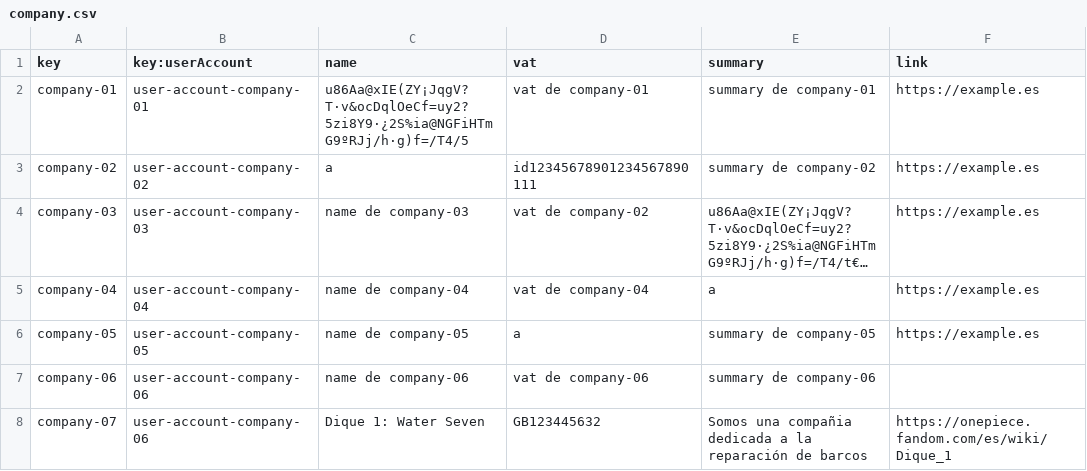
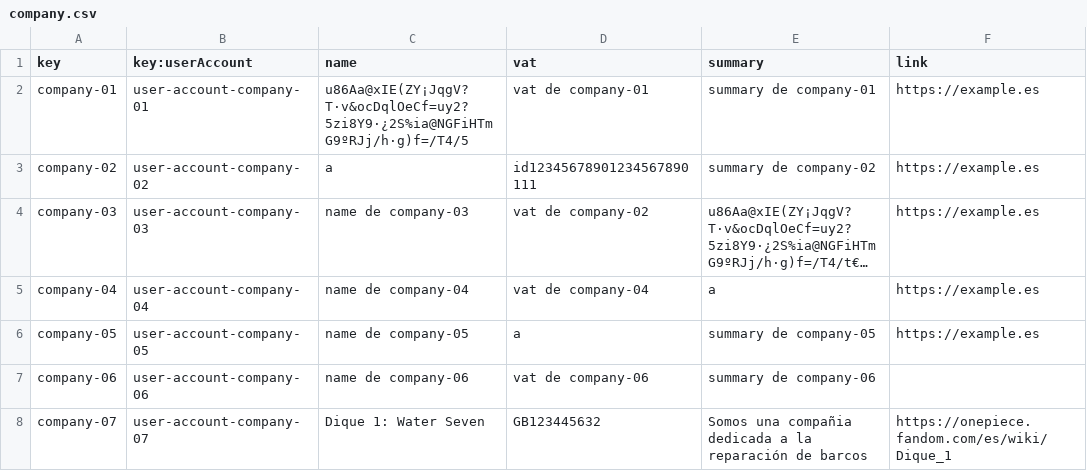
Before and after one commit to josrojrom1/C1.04.02, a CSV file: src/main/webapp/WEB-INF/resources/sample-data/company.csv, drawn as a sheet; long unchanged cells end in ….

```diff
--- a/src/main/webapp/WEB-INF/resources/sample-data/company.csv
+++ b/src/main/webapp/WEB-INF/resources/sample-data/company.csv
@@ -7,2 +7,2 @@ company-05,user-account-company-05,name de company-05,a,summary de company-05,ht
 company-06,user-account-company-06,name de company-06,vat de company-06,summary de company-06,
-company-07,user-account-company-06,Dique 1: Water Seven,GB123445632,Somos una compañia dedicada a la reparación de barcos,https://onepiece.fandom.com/es/wiki/Dique_1
+company-07,user-account-company-07,Dique 1: Water Seven,GB123445632,Somos una compañia dedicada a la reparación de barcos,https://onepiece.fandom.com/es/wiki/Dique_1
```
Also changed, not shown: src/main/webapp/WEB-INF/resources/sample-data/practicum-session.csv, src/main/webapp/WEB-INF/resources/sample-data/practicum.csv, 16 other files.
